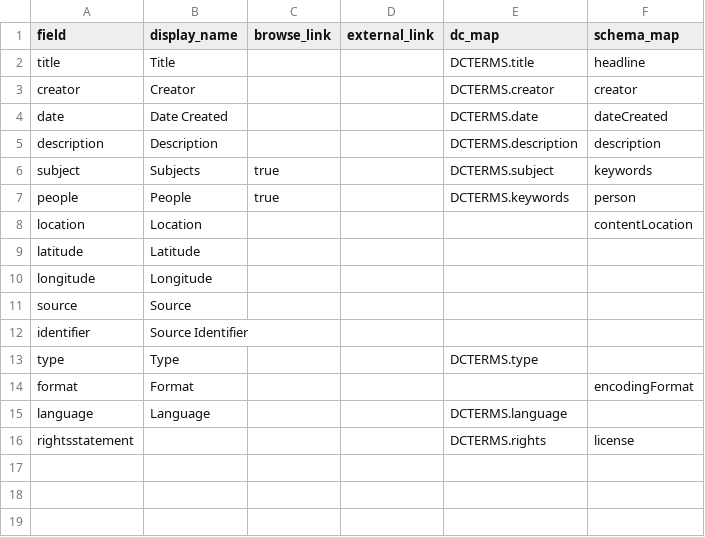
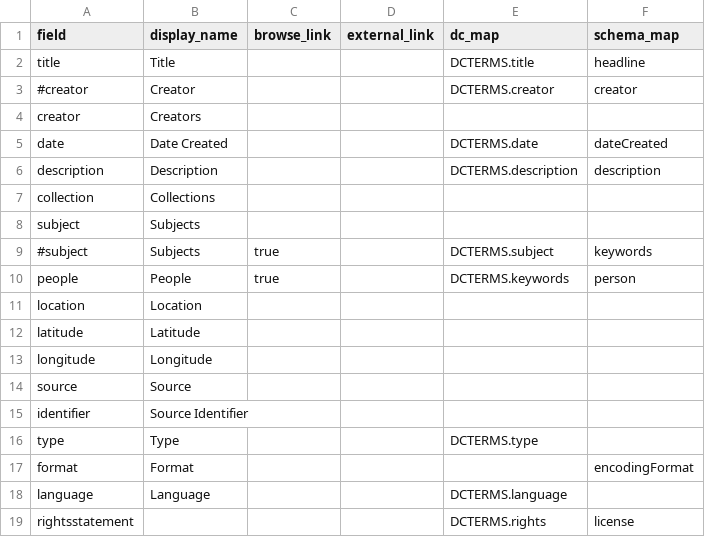
Before and after one commit to Digital-Grinnell/GCCB-physics-museum, a CSV file: _data/config-metadata.csv, drawn as a sheet.

```diff
--- a/_data/config-metadata.csv
+++ b/_data/config-metadata.csv
@@ -2,8 +2,11 @@ field,display_name,browse_link,external_link,dc_map,schema_map
 title,Title,,,DCTERMS.title,headline
-creator,Creator,,,DCTERMS.creator,creator
+#creator,Creator,,,DCTERMS.creator,creator
+creator,Creators,,,,
 date,Date Created,,,DCTERMS.date,dateCreated
 description,Description,,,DCTERMS.description,description
-subject,Subjects,true,,DCTERMS.subject,keywords
+collection,Collections,,,,
+subject,Subjects,,,,
+#subject,Subjects,true,,DCTERMS.subject,keywords
 people,People,true,,DCTERMS.keywords,person,
-location,Location,,,,contentLocation
+location,Location,,,,
 latitude,Latitude,,,,
```
Also changed, not shown: _data/config-nav.csv, 2 other files.
